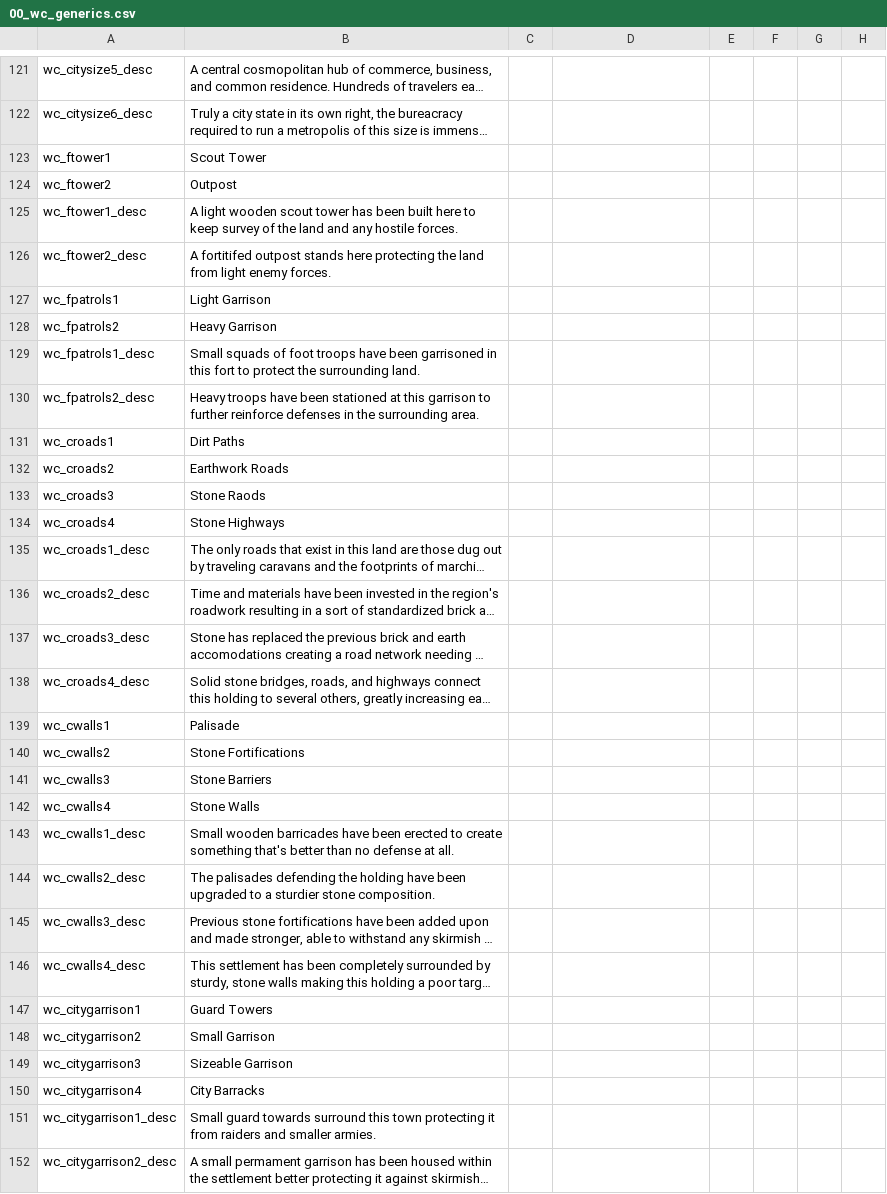
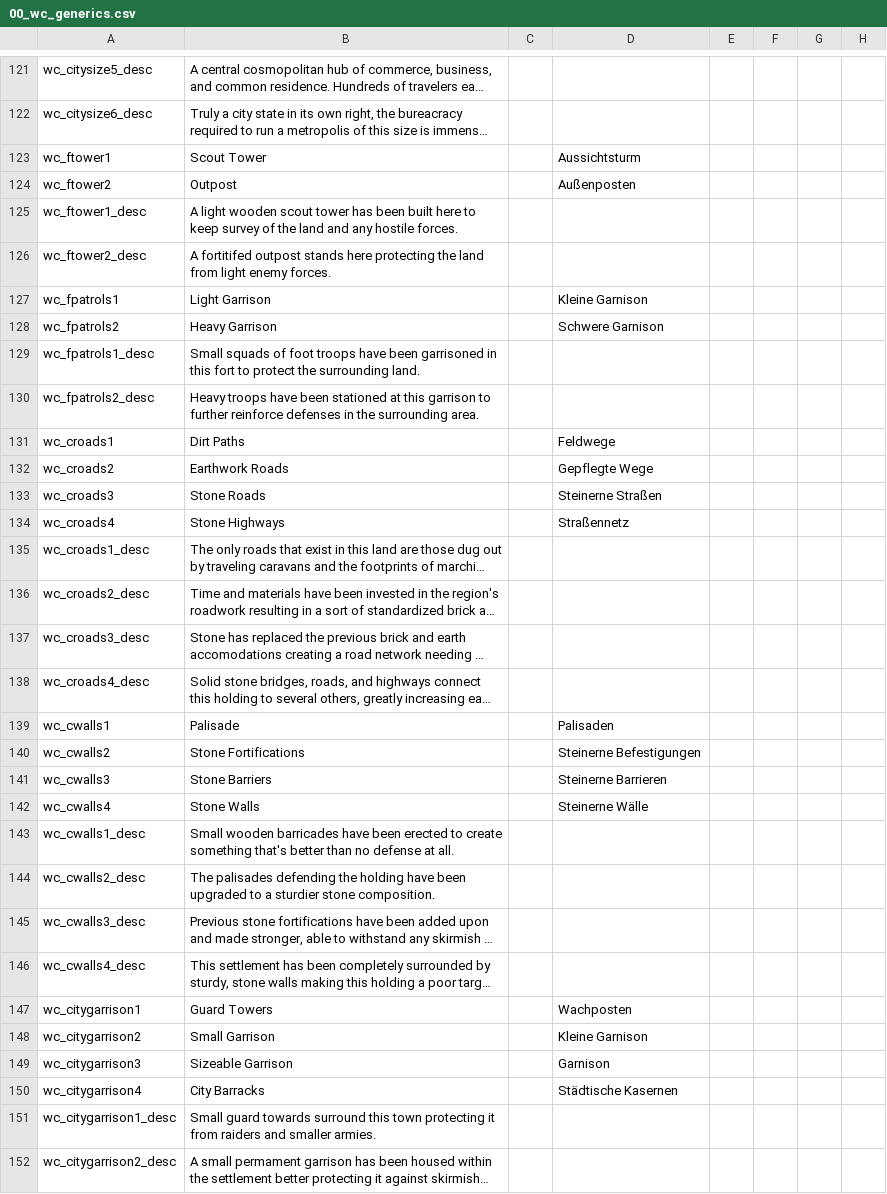
Before and after one commit to Warcraft-GoA-Development-Team/Warcraft-Guardians-of-Azeroth, a CSV file: localisation/00_wc_generics.csv, drawn as a sheet; only a part is shown, gaps mark what is left out; long unchanged cells end in …; the diff covers the shown part only; the diff names each change by its address in the sheet, - before the commit and + after, or states it on an @@ line.

Commit message:
Update 00_wc_generics.csv

```diff
--- a/localisation/00_wc_generics.csv
+++ b/localisation/00_wc_generics.csv
-D123: (empty)
+D123: Aussichtsturm
-D124: (empty)
+D124: Außenposten
-D127: (empty)
+D127: Kleine Garnison
-D128: (empty)
+D128: Schwere Garnison
-D131: (empty)
+D131: Feldwege
-D132: (empty)
+D132: Gepflegte Wege
-B133: Stone Raods
+B133: Stone Roads
-D133: (empty)
+D133: Steinerne Straßen
-D134: (empty)
+D134: Straßennetz
-D139: (empty)
+D139: Palisaden
-D140: (empty)
+D140: Steinerne Befestigungen
-D141: (empty)
+D141: Steinerne Barrieren
-D142: (empty)
+D142: Steinerne Wälle
-D147: (empty)
+D147: Wachposten
-D148: (empty)
+D148: Kleine Garnison
-D149: (empty)
+D149: Garnison
-D150: (empty)
+D150: Städtische Kasernen
```
Also changed, not shown: 137 edited cells elsewhere in this file.
